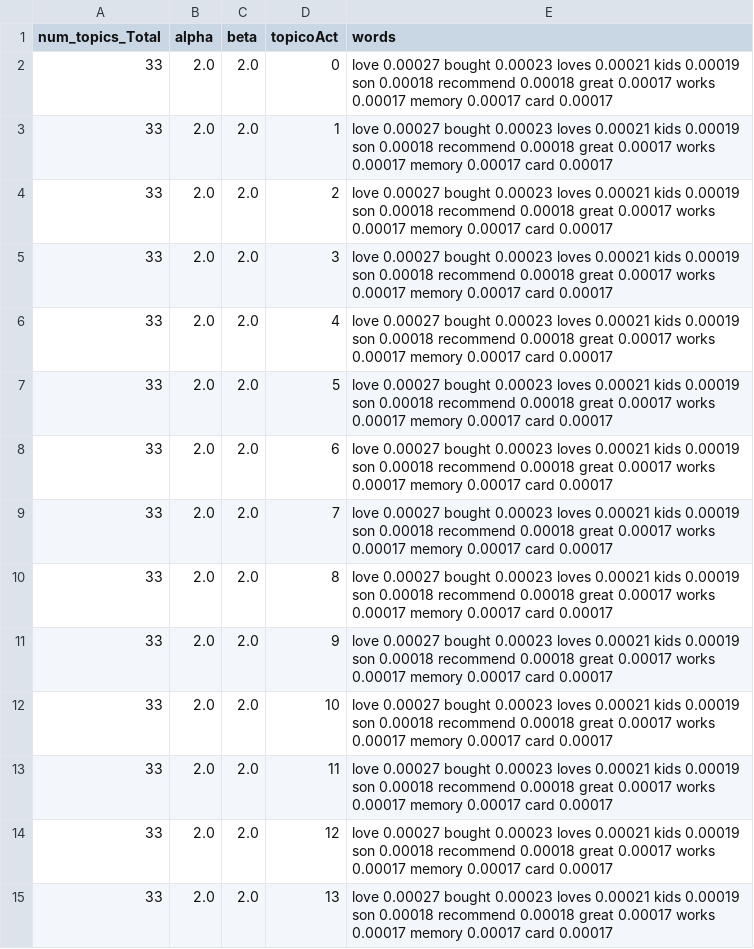
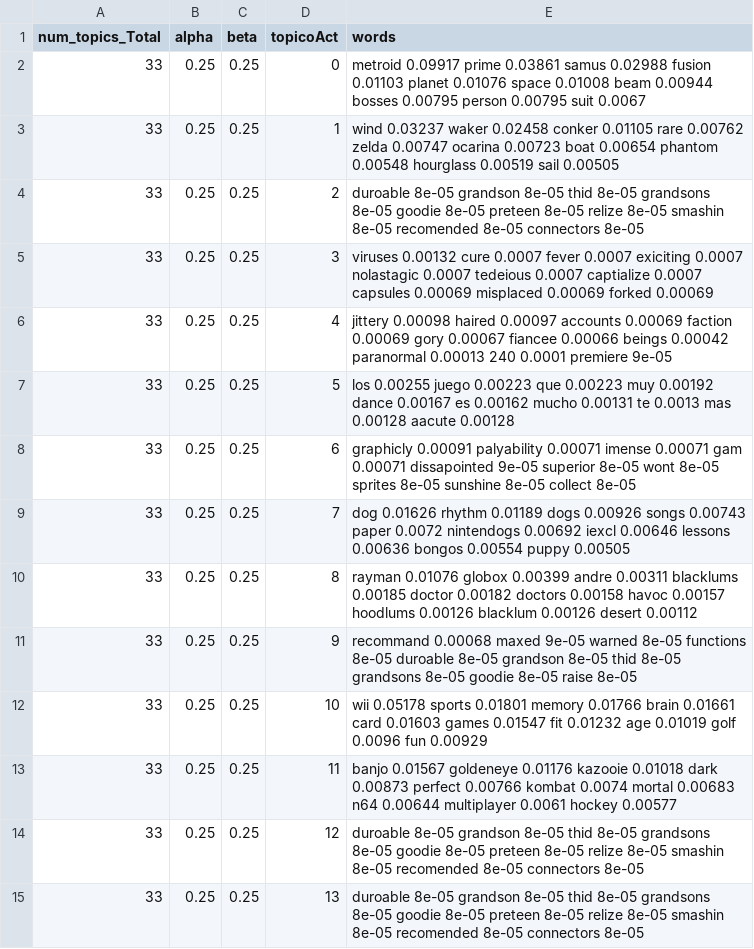
Before and after one commit to Warcos08/SAD_LDA, a CSV file: Resultados/LDAParams-NintPos.csv, drawn as a sheet; only a part is shown; the diff covers the shown part only.

```diff
--- a/Resultados/LDAParams-NintPos.csv
+++ b/Resultados/LDAParams-NintPos.csv
@@ -1,15 +1,15 @@
 num_topics_Total,alpha,beta,topicoAct,words
-33,2.0,2.0,0, love 0.00027 bought 0.00023 loves 0.00021 kids 0.00019 son 0.00018 recommend 0.00018 great 0.00017 works 0.00017 memory 0.00017 card 0.00017
-33,2.0,2.0,1, love 0.00027 bought 0.00023 loves 0.00021 kids 0.00019 son 0.00018 recommend 0.00018 great 0.00017 works 0.00017 memory 0.00017 card 0.00017
-33,2.0,2.0,2, love 0.00027 bought 0.00023 loves 0.00021 kids 0.00019 son 0.00018 recommend 0.00018 great 0.00017 works 0.00017 memory 0.00017 card 0.00017
-33,2.0,2.0,3, love 0.00027 bought 0.00023 loves 0.00021 kids 0.00019 son 0.00018 recommend 0.00018 great 0.00017 works 0.00017 memory 0.00017 card 0.00017
-33,2.0,2.0,4, love 0.00027 bought 0.00023 loves 0.00021 kids 0.00019 son 0.00018 recommend 0.00018 great 0.00017 works 0.00017 memory 0.00017 card 0.00017
-33,2.0,2.0,5, love 0.00027 bought 0.00023 loves 0.00021 kids 0.00019 son 0.00018 recommend 0.00018 great 0.00017 works 0.00017 memory 0.00017 card 0.00017
-33,2.0,2.0,6, love 0.00027 bought 0.00023 loves 0.00021 kids 0.00019 son 0.00018 recommend 0.00018 great 0.00017 works 0.00017 memory 0.00017 card 0.00017
-33,2.0,2.0,7, love 0.00027 bought 0.00023 loves 0.00021 kids 0.00019 son 0.00018 recommend 0.00018 great 0.00017 works 0.00017 memory 0.00017 card 0.00017
-33,2.0,2.0,8, love 0.00027 bought 0.00023 loves 0.00021 kids 0.00019 son 0.00018 recommend 0.00018 great 0.00017 works 0.00017 memory 0.00017 card 0.00017
-33,2.0,2.0,9, love 0.00027 bought 0.00023 loves 0.00021 kids 0.00019 son 0.00018 recommend 0.00018 great 0.00017 works 0.00017 memory 0.00017 card 0.00017
-33,2.0,2.0,10, love 0.00027 bought 0.00023 loves 0.00021 kids 0.00019 son 0.00018 recommend 0.00018 great 0.00017 works 0.00017 memory 0.00017 card 0.00017
-33,2.0,2.0,11, love 0.00027 bought 0.00023 loves 0.00021 kids 0.00019 son 0.00018 recommend 0.00018 great 0.00017 works 0.00017 memory 0.00017 card 0.00017
-33,2.0,2.0,12, love 0.00027 bought 0.00023 loves 0.00021 kids 0.00019 son 0.00018 recommend 0.00018 great 0.00017 works 0.00017 memory 0.00017 card 0.00017
-33,2.0,2.0,13, love 0.00027 bought 0.00023 loves 0.00021 kids 0.00019 son 0.00018 recommend 0.00018 great 0.00017 works 0.00017 memory 0.00017 card 0.00017
+33,0.25,0.25,0, metroid 0.09917 prime 0.03861 samus 0.02988 fusion 0.01103 planet 0.01076 space 0.01008 beam 0.00944 bosses 0.00795 person 0.00795 suit 0.0067
+33,0.25,0.25,1, wind 0.03237 waker 0.02458 conker 0.01105 rare 0.00762 zelda 0.00747 ocarina 0.00723 boat 0.00654 phantom 0.00548 hourglass 0.00519 sail 0.00505
+33,0.25,0.25,2, duroable 8e-05 grandson 8e-05 thid 8e-05 grandsons 8e-05 goodie 8e-05 preteen 8e-05 relize 8e-05 smashin 8e-05 recomended 8e-05 connectors 8e-05
+33,0.25,0.25,3, viruses 0.00132 cure 0.0007 fever 0.0007 exiciting 0.0007 nolastagic 0.0007 tedeious 0.0007 captialize 0.0007 capsules 0.00069 misplaced 0.00069 forked 0.00069
+33,0.25,0.25,4, jittery 0.00098 haired 0.00097 accounts 0.00069 faction 0.00069 gory 0.00067 fiancee 0.00066 beings 0.00042 paranormal 0.00013 240 0.0001 premiere 9e-05
+33,0.25,0.25,5, los 0.00255 juego 0.00223 que 0.00223 muy 0.00192 dance 0.00167 es 0.00162 mucho 0.00131 te 0.0013 mas 0.00128 aacute 0.00128
+33,0.25,0.25,6, graphicly 0.00091 palyability 0.00071 imense 0.00071 gam 0.00071 dissapointed 9e-05 superior 8e-05 wont 8e-05 sprites 8e-05 sunshine 8e-05 collect 8e-05
+33,0.25,0.25,7, dog 0.01626 rhythm 0.01189 dogs 0.00926 songs 0.00743 paper 0.0072 nintendogs 0.00692 iexcl 0.00646 lessons 0.00636 bongos 0.00554 puppy 0.00505
+33,0.25,0.25,8, rayman 0.01076 globox 0.00399 andre 0.00311 blacklums 0.00185 doctor 0.00182 doctors 0.00158 havoc 0.00157 hoodlums 0.00126 blacklum 0.00126 desert 0.00112
+33,0.25,0.25,9, recommand 0.00068 maxed 9e-05 warned 8e-05 functions 8e-05 duroable 8e-05 grandson 8e-05 thid 8e-05 grandsons 8e-05 goodie 8e-05 raise 8e-05
+33,0.25,0.25,10, wii 0.05178 sports 0.01801 memory 0.01766 brain 0.01661 card 0.01603 games 0.01547 fit 0.01232 age 0.01019 golf 0.0096 fun 0.00929
+33,0.25,0.25,11, banjo 0.01567 goldeneye 0.01176 kazooie 0.01018 dark 0.00873 perfect 0.00766 kombat 0.0074 mortal 0.00683 n64 0.00644 multiplayer 0.0061 hockey 0.00577
+33,0.25,0.25,12, duroable 8e-05 grandson 8e-05 thid 8e-05 grandsons 8e-05 goodie 8e-05 preteen 8e-05 relize 8e-05 smashin 8e-05 recomended 8e-05 connectors 8e-05
+33,0.25,0.25,13, duroable 8e-05 grandson 8e-05 thid 8e-05 grandsons 8e-05 goodie 8e-05 preteen 8e-05 relize 8e-05 smashin 8e-05 recomended 8e-05 connectors 8e-05
```
Also changed, not shown: 57 edited cells elsewhere in this file, Resultados/LDAParams-HRPOS.csv, Resultados/LDAParams-IntuitNEG.csv.
